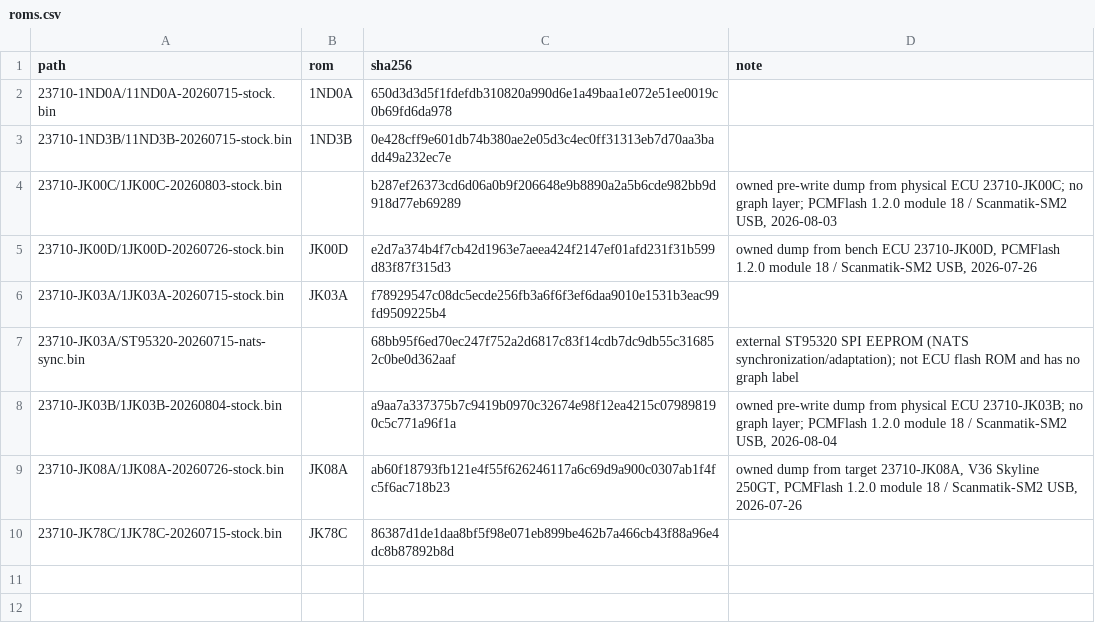
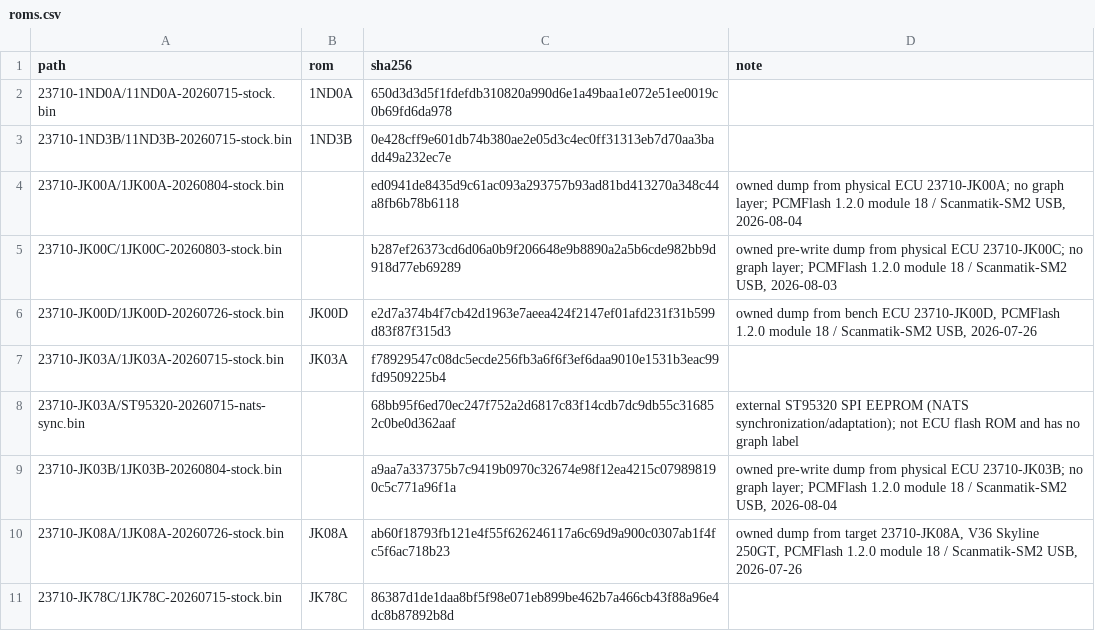
Before and after one commit to irudoy/v, a CSV file: rom-images/roms.csv, drawn as a sheet; the diff names each change by its address in the sheet, - before the commit and + after, or states it on an @@ line.

Commit message:
Inventory JK00A ROM image

```diff
--- a/rom-images/roms.csv
+++ b/rom-images/roms.csv
+row 4: 23710-JK00A/1JK00A-20260804-stock.bin |  | ed0941de8435d9c61ac093a293757b93ad81bd413270a348c44a8fb6b78b6118 | owned dump from physical ECU 23710-JK00A; no graph layer; PCMFlash 1.2.0 module 18 / Scanmatik-SM2 USB, 2026-08-04
```
Also changed, not shown: 10 other files.
